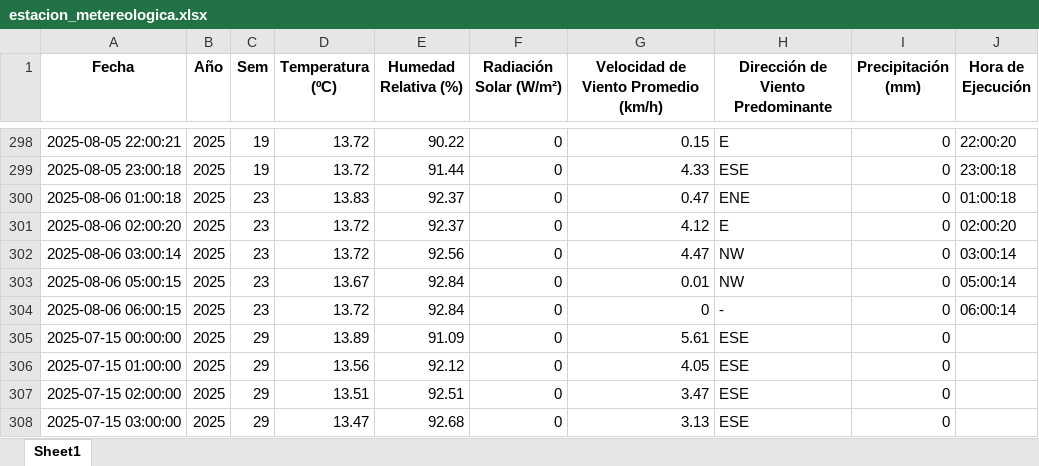
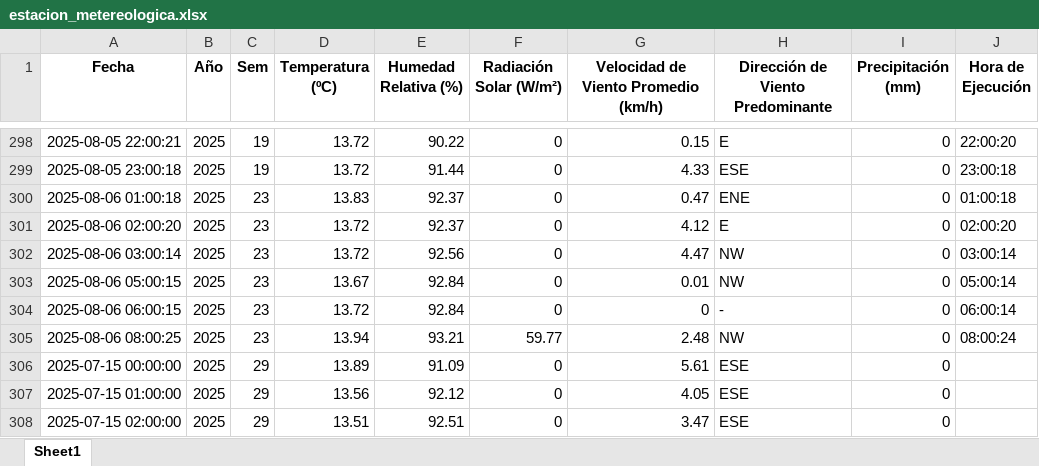
Before and after one commit to 02051994/mi-app-humedad, an Excel workbook: estacion_metereologica.xlsx, sheet Sheet1, drawn as a sheet; only a part is shown, gaps mark what is left out; the shorter side is filled out with more unchanged rows; values as stored, in another font and other column widths than the file's, no borders; the diff names each change by its address in the sheet, - before the commit and + after, or states it on an @@ line.

```diff
--- a/estacion_metereologica.xlsx (sheet Sheet1)
+++ b/estacion_metereologica.xlsx (sheet Sheet1)
+row 305: 2025-08-06 08:00:25 | 2025 | 23 | 13.94 | 93.21 | 59.77 | 2.48 | NW | 0 | 08:00:24
```
Also changed, not shown: datos_dropcontrol/2025-08-06.xlsx, 2 other files.
